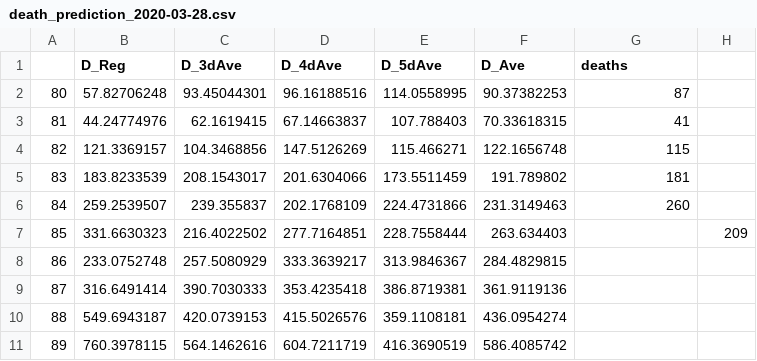
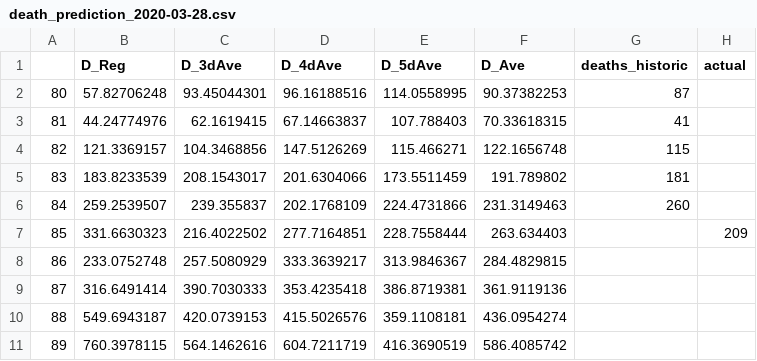
Before and after one commit to woznot/Covid-19, a CSV file: death_prediction_2020-03-28.csv, drawn as a sheet.

```diff
--- a/death_prediction_2020-03-28.csv
+++ b/death_prediction_2020-03-28.csv
@@ -1,2 +1,2 @@
-,D_Reg,D_3dAve,D_4dAve,D_5dAve,D_Ave,deaths,
+,D_Reg,D_3dAve,D_4dAve,D_5dAve,D_Ave,deaths_historic,actual
 80,57.82706248,93.45044301,96.16188516,114.0558995,90.37382253,87,
```
Also changed, not shown: 2 other files.
